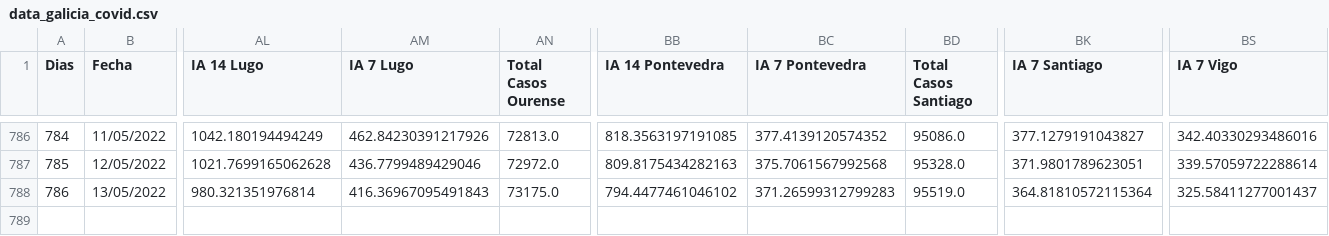
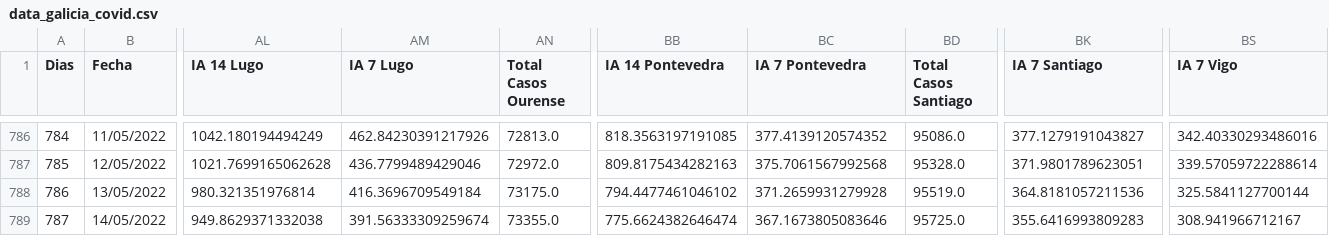
Before and after one commit to dgarcoe/COVID19_Galicia, a CSV file: data_galicia_covid.csv, drawn as a sheet; only a part is shown, gaps mark what is left out; rows hold the shown columns only; the diff names each change by its address in the sheet, - before the commit and + after, or states it on an @@ line.

Commit message:
Added data

```diff
--- a/data_galicia_covid.csv
+++ b/data_galicia_covid.csv
-AM788 (IA 7 Lugo): 416.36967095491843
+AM788 (IA 7 Lugo): 416.3696709549184
-BC788 (IA 7 Pontevedra): 371.26599312799283
+BC788 (IA 7 Pontevedra): 371.2659931279928
-BK788 (IA 7 Santiago): 364.81810572115364
+BK788 (IA 7 Santiago): 364.8181057211536
-BS788 (IA 7 Vigo): 325.58411277001437
+BS788 (IA 7 Vigo): 325.5841127700144
+row 789: 787 | 14/05/2022 | 949.8629371332038 | 391.56333309259674 | 73355.0 | 775.6624382646474 | 367.1673805083646 | 95725.0 | 355.6416993809283 | 308.941966712167
```
Also changed, not shown: 17 other files.
